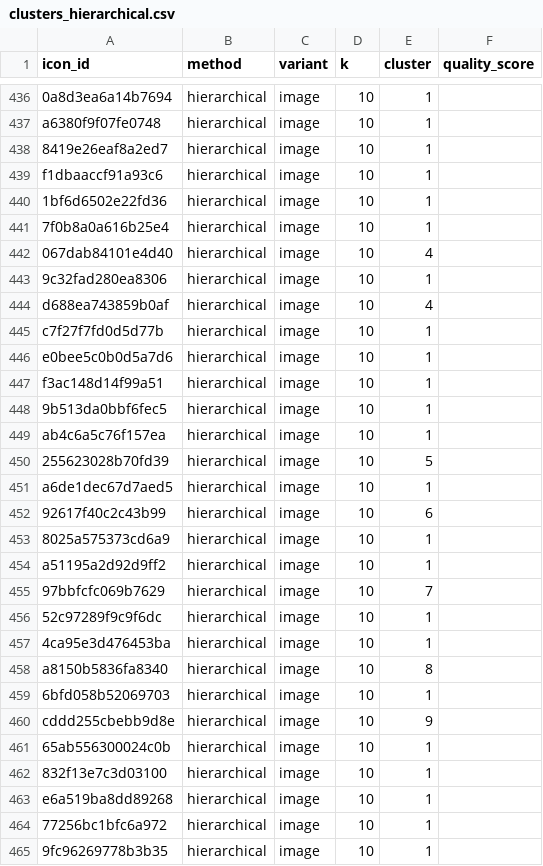
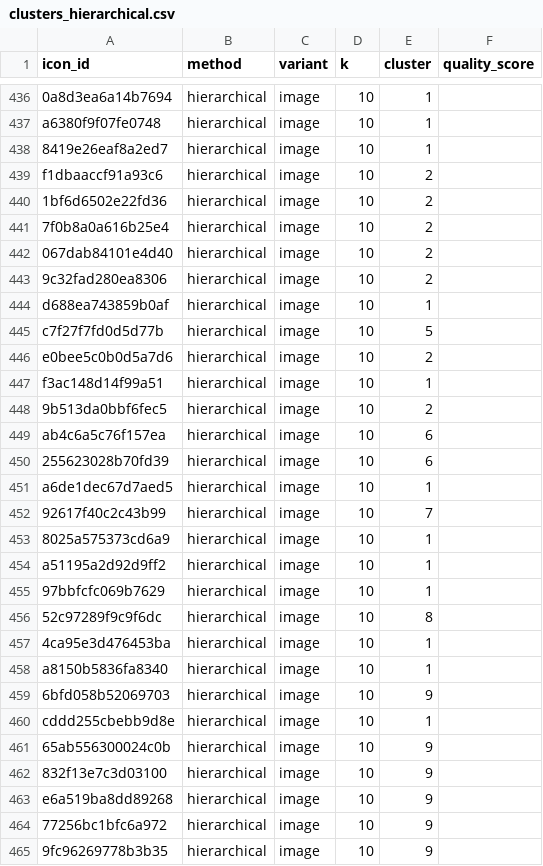
Before and after one commit to ibtisamarif831/thesis, a CSV file: icon_data/analysis/analysis_dashboard/clusters_hierarchical.csv, drawn as a sheet; only a part is shown, gaps mark what is left out; the diff covers the shown part only.

```diff
--- a/icon_data/analysis/analysis_dashboard/clusters_hierarchical.csv
+++ b/icon_data/analysis/analysis_dashboard/clusters_hierarchical.csv
@@ -438,28 +438,28 @@ a6380f9f07fe0748,hierarchical,image,10,1,
 8419e26eaf8a2ed7,hierarchical,image,10,1,
-f1dbaaccf91a93c6,hierarchical,image,10,1,
-1bf6d6502e22fd36,hierarchical,image,10,1,
-7f0b8a0a616b25e4,hierarchical,image,10,1,
-067dab84101e4d40,hierarchical,image,10,4,
-9c32fad280ea8306,hierarchical,image,10,1,
-d688ea743859b0af,hierarchical,image,10,4,
-c7f27f7fd0d5d77b,hierarchical,image,10,1,
-e0bee5c0b0d5a7d6,hierarchical,image,10,1,
+f1dbaaccf91a93c6,hierarchical,image,10,2,
+1bf6d6502e22fd36,hierarchical,image,10,2,
+7f0b8a0a616b25e4,hierarchical,image,10,2,
+067dab84101e4d40,hierarchical,image,10,2,
+9c32fad280ea8306,hierarchical,image,10,2,
+d688ea743859b0af,hierarchical,image,10,1,
+c7f27f7fd0d5d77b,hierarchical,image,10,5,
+e0bee5c0b0d5a7d6,hierarchical,image,10,2,
 f3ac148d14f99a51,hierarchical,image,10,1,
-9b513da0bbf6fec5,hierarchical,image,10,1,
-ab4c6a5c76f157ea,hierarchical,image,10,1,
-255623028b70fd39,hierarchical,image,10,5,
+9b513da0bbf6fec5,hierarchical,image,10,2,
+ab4c6a5c76f157ea,hierarchical,image,10,6,
+255623028b70fd39,hierarchical,image,10,6,
 a6de1dec67d7aed5,hierarchical,image,10,1,
-92617f40c2c43b99,hierarchical,image,10,6,
+92617f40c2c43b99,hierarchical,image,10,7,
 8025a575373cd6a9,hierarchical,image,10,1,
 a51195a2d92d9ff2,hierarchical,image,10,1,
-97bbfcfc069b7629,hierarchical,image,10,7,
-52c97289f9c9f6dc,hierarchical,image,10,1,
+97bbfcfc069b7629,hierarchical,image,10,1,
+52c97289f9c9f6dc,hierarchical,image,10,8,
 4ca95e3d476453ba,hierarchical,image,10,1,
-a8150b5836fa8340,hierarchical,image,10,8,
-6bfd058b52069703,hierarchical,image,10,1,
-cddd255cbebb9d8e,hierarchical,image,10,9,
-65ab556300024c0b,hierarchical,image,10,1,
-832f13e7c3d03100,hierarchical,image,10,1,
-e6a519ba8dd89268,hierarchical,image,10,1,
-77256bc1bfc6a972,hierarchical,image,10,1,
-9fc96269778b3b35,hierarchical,image,10,1,
+a8150b5836fa8340,hierarchical,image,10,1,
+6bfd058b52069703,hierarchical,image,10,9,
+cddd255cbebb9d8e,hierarchical,image,10,1,
+65ab556300024c0b,hierarchical,image,10,9,
+832f13e7c3d03100,hierarchical,image,10,9,
+e6a519ba8dd89268,hierarchical,image,10,9,
+77256bc1bfc6a972,hierarchical,image,10,9,
+9fc96269778b3b35,hierarchical,image,10,9,
```
Also changed, not shown: 52 edited cells elsewhere in this file, icon_data/analysis/analysis_dashboard/cluster_assignments.csv, icon_data/analysis/analysis_dashboard/cluster_summary.csv, 35 other files.
